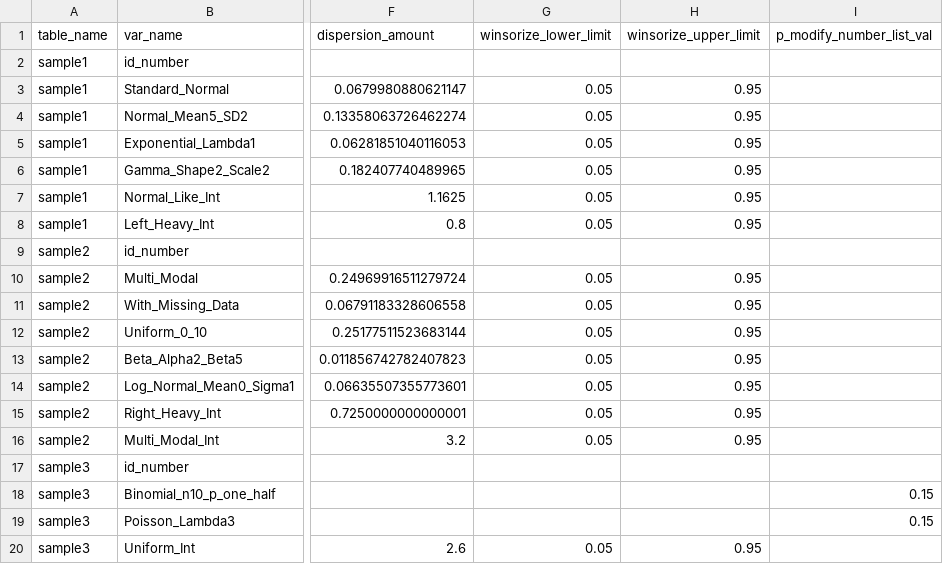
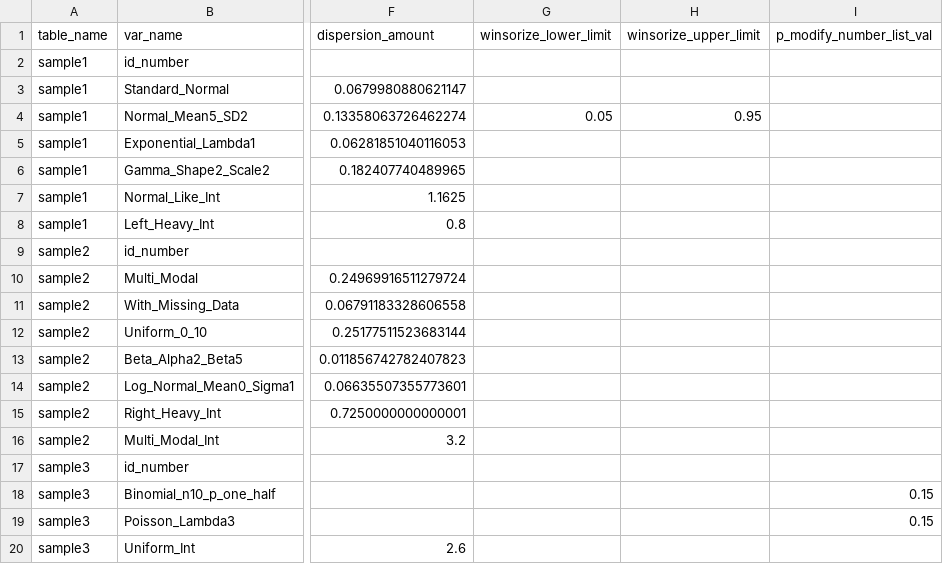
Before and after one commit to jameshenegan/synthesize-me, a CSV file: example-data/metadata/dd_synth.csv, drawn as a sheet; only a part is shown, gaps mark what is left out; the diff names each change by its address in the sheet, - before the commit and + after, or states it on an @@ line.

Commit message:
update dd_synth

```diff
--- a/example-data/metadata/dd_synth.csv
+++ b/example-data/metadata/dd_synth.csv
-G3 (winsorize_lower_limit): 0.05
+G3 (winsorize_lower_limit): (empty)
-H3 (winsorize_upper_limit): 0.95
+H3 (winsorize_upper_limit): (empty)
-G5:G8 (winsorize_lower_limit): 0.05
+G5:G8 (winsorize_lower_limit): (empty)
-H5:H8 (winsorize_upper_limit): 0.95
+H5:H8 (winsorize_upper_limit): (empty)
-G10:G16 (winsorize_lower_limit): 0.05
+G10:G16 (winsorize_lower_limit): (empty)
-H10:H16 (winsorize_upper_limit): 0.95
+H10:H16 (winsorize_upper_limit): (empty)
-G20 (winsorize_lower_limit): 0.05
+G20 (winsorize_lower_limit): (empty)
-H20 (winsorize_upper_limit): 0.95
+H20 (winsorize_upper_limit): (empty)
```
Also changed, not shown: 2 other files.
